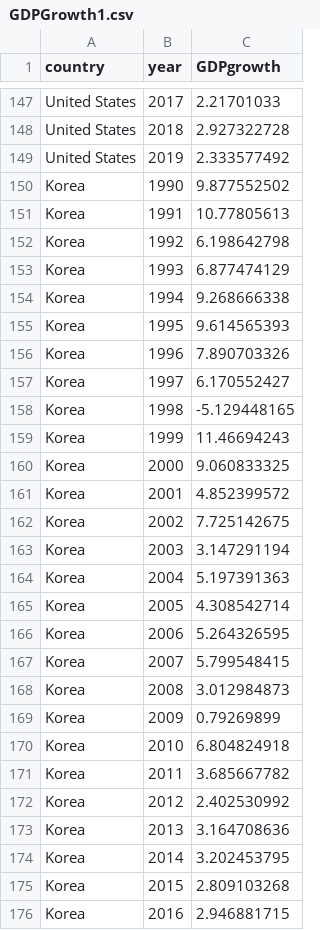
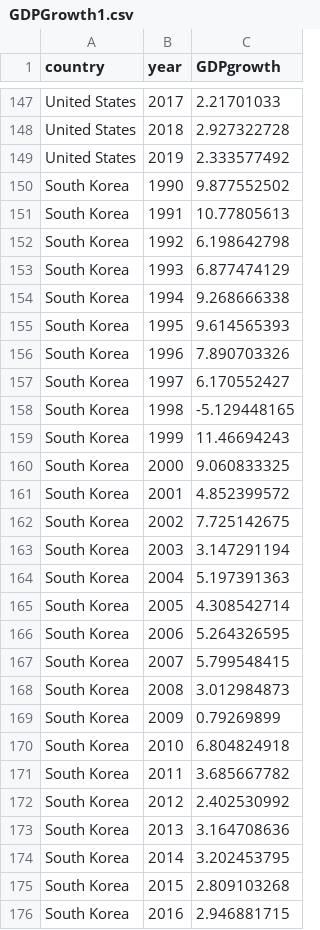
Before and after one commit to mcinar09/IntreactiveDataVis_Portfolio, a CSV file: Project2/Data/GDPGrowth1.csv, drawn as a sheet; only a part is shown, gaps mark what is left out; the diff covers the shown part only.

```diff
--- a/Project2/Data/GDPGrowth1.csv
+++ b/Project2/Data/GDPGrowth1.csv
@@ -149,28 +149,28 @@ United States,2018,2.927322728
 United States,2019,2.333577492
-Korea,1990,9.877552502
-Korea,1991,10.77805613
-Korea,1992,6.198642798
-Korea,1993,6.877474129
-Korea,1994,9.268666338
-Korea,1995,9.614565393
-Korea,1996,7.890703326
-Korea,1997,6.170552427
-Korea,1998,-5.129448165
-Korea,1999,11.46694243
-Korea,2000,9.060833325
-Korea,2001,4.852399572
-Korea,2002,7.725142675
-Korea,2003,3.147291194
-Korea,2004,5.197391363
-Korea,2005,4.308542714
-Korea,2006,5.264326595
-Korea,2007,5.799548415
-Korea,2008,3.012984873
-Korea,2009,0.79269899
-Korea,2010,6.804824918
-Korea,2011,3.685667782
-Korea,2012,2.402530992
-Korea,2013,3.164708636
-Korea,2014,3.202453795
-Korea,2015,2.809103268
-Korea,2016,2.946881715
+South Korea,1990,9.877552502
+South Korea,1991,10.77805613
+South Korea,1992,6.198642798
+South Korea,1993,6.877474129
+South Korea,1994,9.268666338
+South Korea,1995,9.614565393
+South Korea,1996,7.890703326
+South Korea,1997,6.170552427
+South Korea,1998,-5.129448165
+South Korea,1999,11.46694243
+South Korea,2000,9.060833325
+South Korea,2001,4.852399572
+South Korea,2002,7.725142675
+South Korea,2003,3.147291194
+South Korea,2004,5.197391363
+South Korea,2005,4.308542714
+South Korea,2006,5.264326595
+South Korea,2007,5.799548415
+South Korea,2008,3.012984873
+South Korea,2009,0.79269899
+South Korea,2010,6.804824918
+South Korea,2011,3.685667782
+South Korea,2012,2.402530992
+South Korea,2013,3.164708636
+South Korea,2014,3.202453795
+South Korea,2015,2.809103268
+South Korea,2016,2.946881715
```
Also changed, not shown: 3 edited cells elsewhere in this file, 5 other files.
